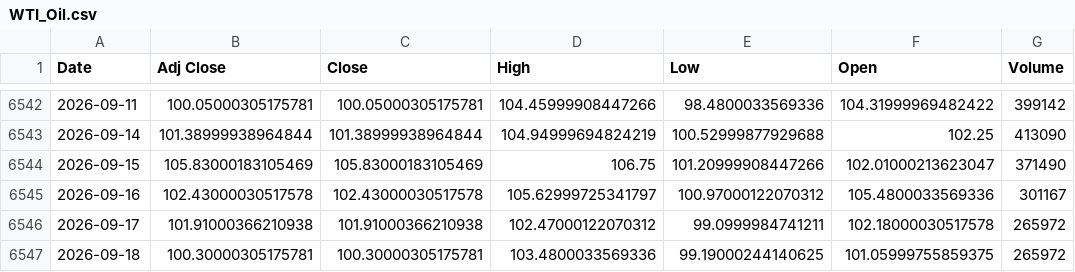
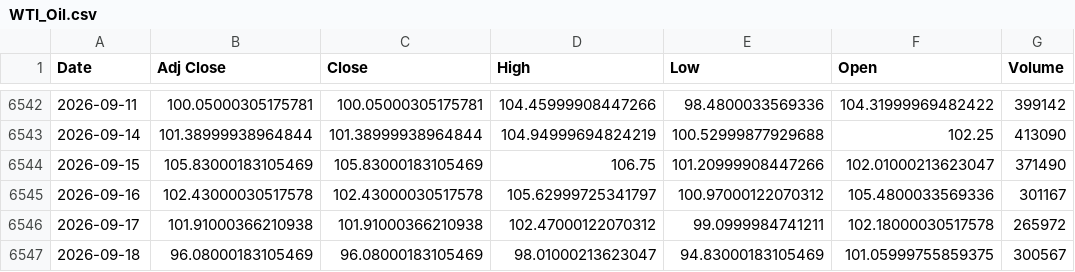
Before and after one commit to ahmed18y/GoldMind2, a CSV file: data/raw/03_STRONG/WTI_Oil.csv, drawn as a sheet; only a part is shown, gaps mark what is left out.

```diff
--- a/data/raw/03_STRONG/WTI_Oil.csv
+++ b/data/raw/03_STRONG/WTI_Oil.csv
@@ -6546,2 +6546,2 @@
 2026-09-17,101.91000366210938,101.91000366210938,102.47000122070312,99.0999984741211,102.18000030517578,265972
-2026-09-18,100.30000305175781,100.30000305175781,103.4800033569336,99.19000244140625,101.05999755859375,265972
+2026-09-18,96.08000183105469,96.08000183105469,98.01000213623047,94.83000183105469,101.05999755859375,300567
```
Also changed, not shown: data/processed/price_history.csv, data/processed/recent_market_window.csv, 8 other files.
